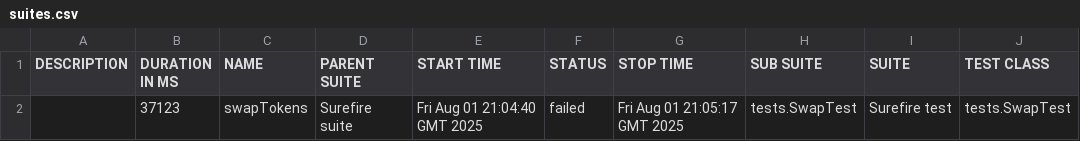
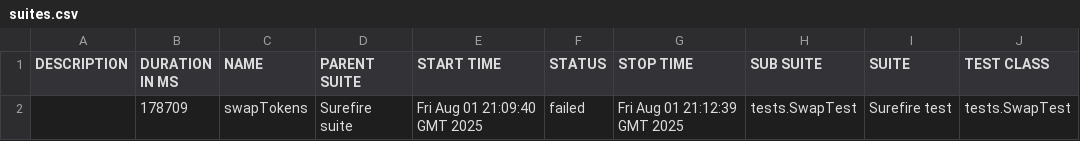
Before and after one commit to Aloshya-QA/AtlantisDEX, a CSV file: 8/data/suites.csv, drawn as a sheet; only a part is shown; the diff names each change by its address in the sheet, - before the commit and + after, or states it on an @@ line.

```diff
--- a/8/data/suites.csv
+++ b/8/data/suites.csv
-B2 (DURATION IN MS): 37123
+B2 (DURATION IN MS): 178709
-E2 (START TIME): Fri Aug 01 21:04:40 GMT 2025
+E2 (START TIME): Fri Aug 01 21:09:40 GMT 2025
-G2 (STOP TIME): Fri Aug 01 21:05:17 GMT 2025
+G2 (STOP TIME): Fri Aug 01 21:12:39 GMT 2025
```
Also changed, not shown: 25 other files.
